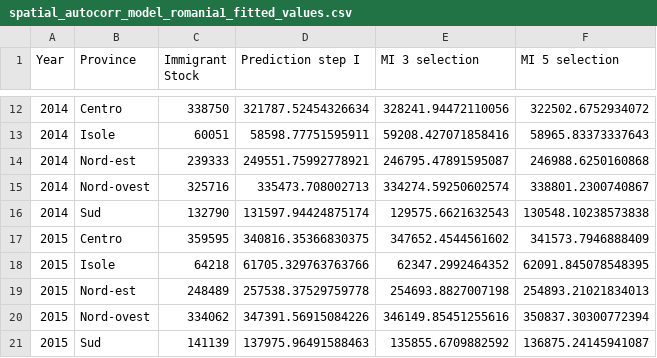
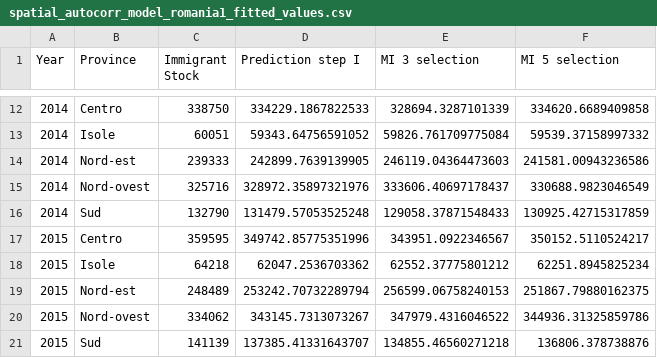
Before and after one commit to SaraR-1/Immigration-Models, a CSV file: Plot_2012_2016/spatial_autocorr_model_romania1_fitted_values.csv, drawn as a sheet; only a part is shown, gaps mark what is left out; the diff covers the shown part only.

```diff
--- a/Plot_2012_2016/spatial_autocorr_model_romania1_fitted_values.csv
+++ b/Plot_2012_2016/spatial_autocorr_model_romania1_fitted_values.csv
@@ -12,10 +12,10 @@ Year	Province	Immigrant Stock	Prediction step I	MI 3 selection	MI 5 selection
-2014	Centro	338750	321787.52454326634	328241.94472110056	322502.6752934072
-2014	Isole	60051	58598.77751595911	59208.427071858416	58965.83373337643
-2014	Nord-est	239333	249551.75992778921	246795.47891595087	246988.6250160868
-2014	Nord-ovest	325716	335473.708002713	334274.59250602574	338801.2300740867
-2014	Sud	132790	131597.94424875174	129575.6621632543	130548.10238573838
-2015	Centro	359595	340816.35366830375	347652.4544561602	341573.7946888409
-2015	Isole	64218	61705.329763763766	62347.2992464352	62091.845078548395
-2015	Nord-est	248489	257538.37529759778	254693.8827007198	254893.21021834013
-2015	Nord-ovest	334062	347391.56915084226	346149.85451255616	350837.30300772394
-2015	Sud	141139	137975.96491588463	135855.6709882592	136875.24145941087
+2014	Centro	338750	334229.1867822533	328694.3287101339	334620.6689409858
+2014	Isole	60051	59343.64756591052	59826.761709775084	59539.37158997332
+2014	Nord-est	239333	242899.7639139905	246119.04364473603	241581.00943236586
+2014	Nord-ovest	325716	328972.35897321976	333606.40697178437	330688.9823046549
+2014	Sud	132790	131479.57053525248	129058.37871548433	130925.42715317859
+2015	Centro	359595	349742.85775351996	343951.0922346567	350152.5110524217
+2015	Isole	64218	62047.2536703362	62552.37775801212	62251.8945825234
+2015	Nord-est	248489	253242.70732289794	256599.06758240153	251867.79880162375
+2015	Nord-ovest	334062	343145.7313073267	347979.4316046522	344936.31325859786
+2015	Sud	141139	137385.41331643707	134855.46560271218	136806.378738876
```
Also changed, not shown: 45 edited cells elsewhere in this file, Plot_2012_2016/spatial_autocorr_model_Morocco1_fitted_values.csv, 26 other files.
